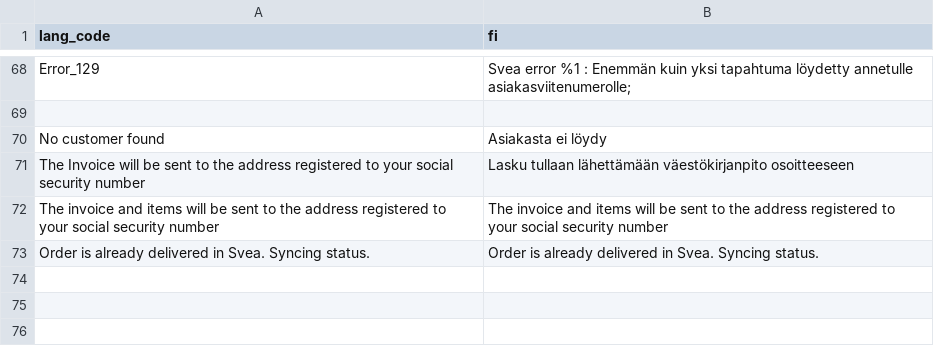
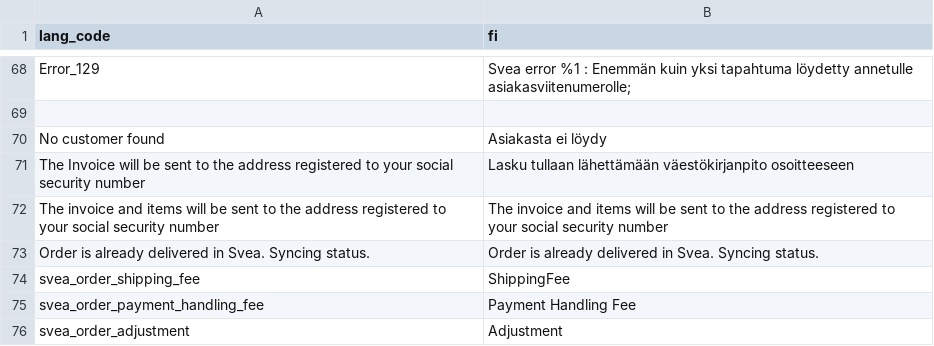
Before and after one commit to sveawebpay/magento2-module, a CSV file: i18n/fi_FI.csv, drawn as a sheet; only a part is shown, gaps mark what is left out; the diff names each change by its address in the sheet, - before the commit and + after, or states it on an @@ line.

Commit message:
added translations for shipping fee, adjustment and payment handling order rows

```diff
--- a/i18n/fi_FI.csv
+++ b/i18n/fi_FI.csv
+row 74: svea_order_shipping_fee | ShippingFee
+row 75: svea_order_payment_handling_fee | Payment Handling Fee
+row 76: svea_order_adjustment | Adjustment
```
Also changed, not shown: i18n/da_DK.csv, i18n/nb_NO.csv, 6 other files.
